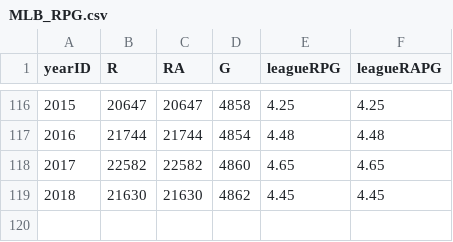
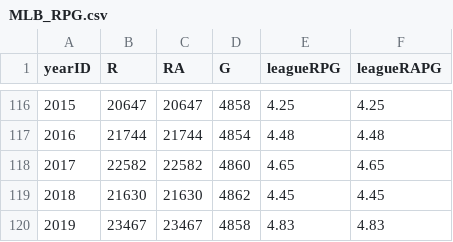
Before and after one commit to MonkmanMH/MLBrunscoring_shiny, a CSV file: MLB_RPG.csv, drawn as a sheet; only a part is shown, gaps mark what is left out; the diff names each change by its address in the sheet, - before the commit and + after, or states it on an @@ line.

```diff
--- a/MLB_RPG.csv
+++ b/MLB_RPG.csv
+row 120: 2019 | 23467 | 23467 | 4858 | 4.83 | 4.83
```
Also changed, not shown: LG_RPG.csv, 1 other file.
